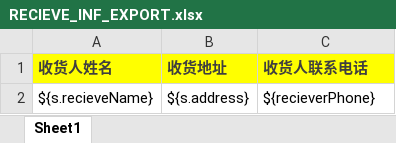
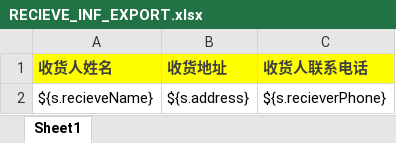
Before and after one commit to guanzhongheng/bd-core, an Excel workbook: src/main/resources/jxl/template/RECIEVE_INF_EXPORT.xlsx, sheet Sheet1, drawn as a sheet; values as stored, in another font and other column widths than the file's, no borders; the diff names each change by its address in the sheet, - before the commit and + after, or states it on an @@ line.

```diff
--- a/src/main/resources/jxl/template/RECIEVE_INF_EXPORT.xlsx (sheet Sheet1)
+++ b/src/main/resources/jxl/template/RECIEVE_INF_EXPORT.xlsx (sheet Sheet1)
-C2 (收货人联系电话): ${recieverPhone}
+C2 (收货人联系电话): ${s.recieverPhone}
```
Also changed, not shown: src/main/resources/jxl/template/BSC_EXPORT.xlsx, 6 other files.
